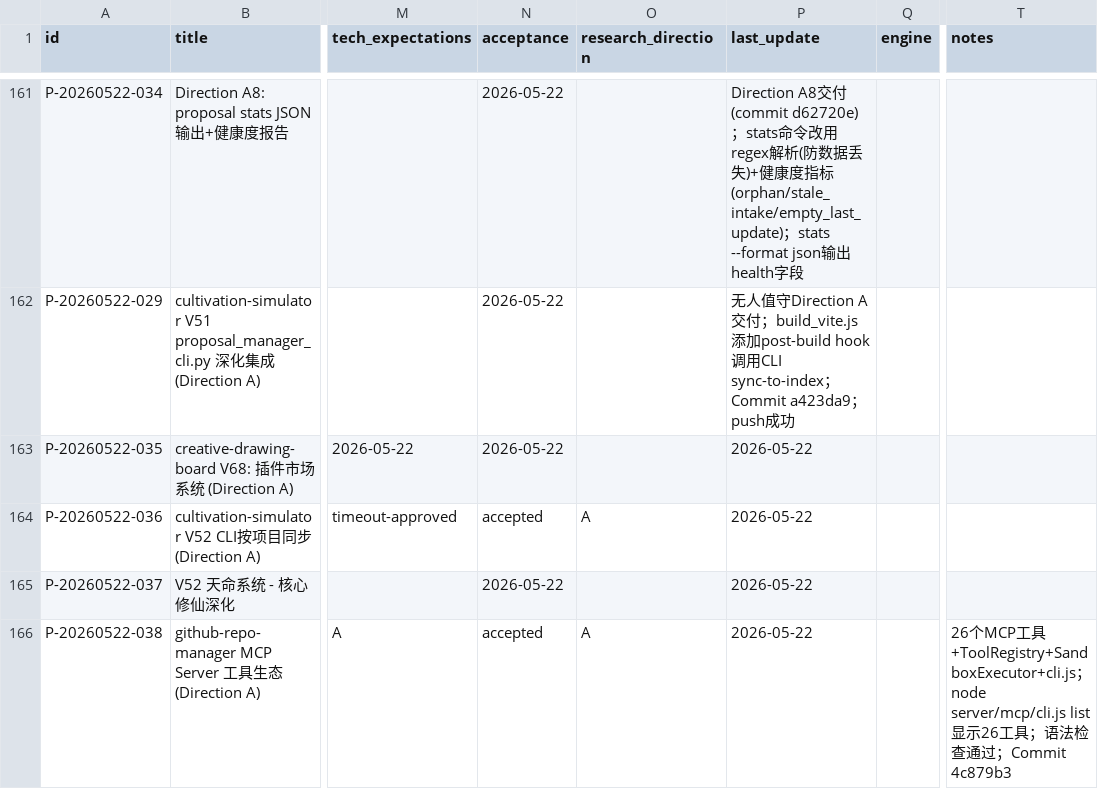
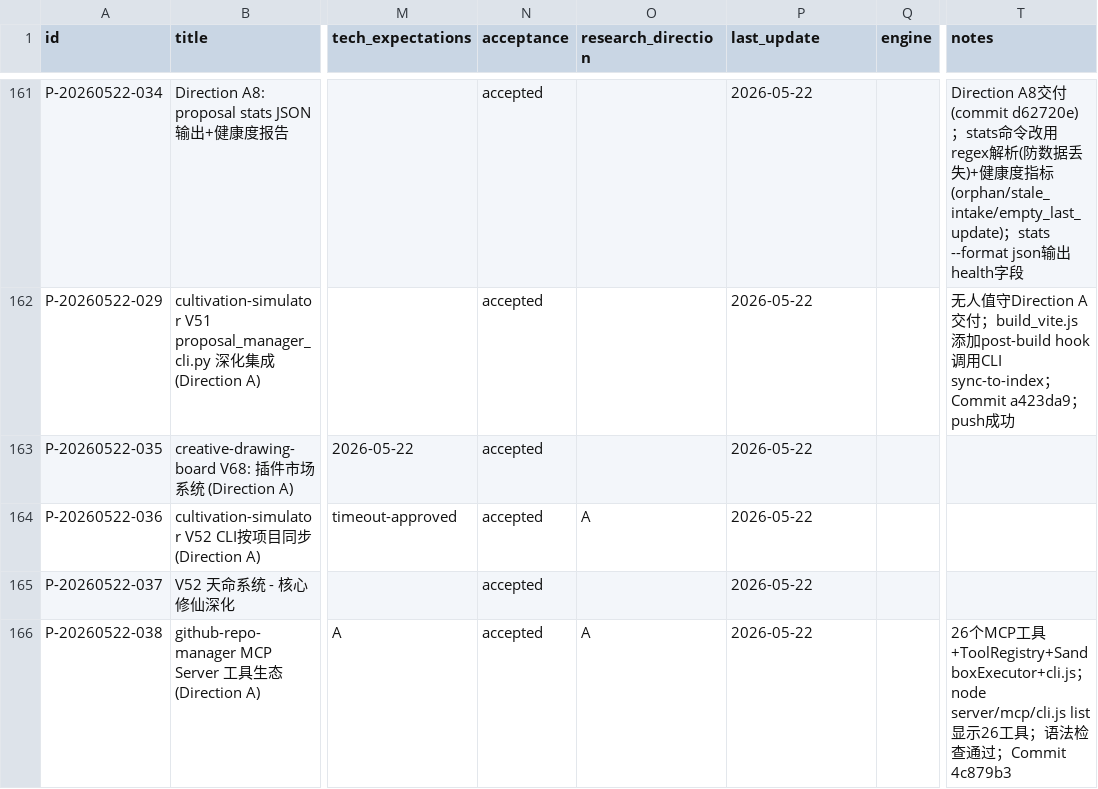
Before and after one commit to YeLuo45/proposals-document, a CSV file: proposals.csv, drawn as a sheet; only a part is shown, gaps mark what is left out; the diff covers the shown part only; the diff names each change by its address in the sheet, - before the commit and + after, or states it on an @@ line.

Commit message:
feat: V52 sync-to-index完整功能验证; audit --fix清理P-20260522-040冲突

```diff
--- a/proposals.csv
+++ b/proposals.csv
-N161:N163 (acceptance): 2026-05-22
+N161:N163 (acceptance): accepted
-P161 (last_update): Direction A8交付(commit d62720e)；stats命令改用regex解析(防数据丢失)+健康度指标(orphan/stale_intake/empty_last_update)；stats --format json输出health字段
+P161 (last_update): 2026-05-22
-T161 (notes): (empty)
+T161 (notes): Direction A8交付(commit d62720e)；stats命令改用regex解析(防数据丢失)+健康度指标(orphan/stale_intake/empty_last_update)；stats --format json输出health字段
-P162 (last_update): 无人值守Direction A交付；build_vite.js添加post-build hook调用CLI sync-to-index；Commit a423da9；push成功
+P162 (last_update): 2026-05-22
-T162 (notes): (empty)
+T162 (notes): 无人值守Direction A交付；build_vite.js添加post-build hook调用CLI sync-to-index；Commit a423da9；push成功
-N165 (acceptance): 2026-05-22
+N165 (acceptance): accepted
```
Also changed, not shown: 2 added rows and 102 edited cells elsewhere in this file, 6 other files.
